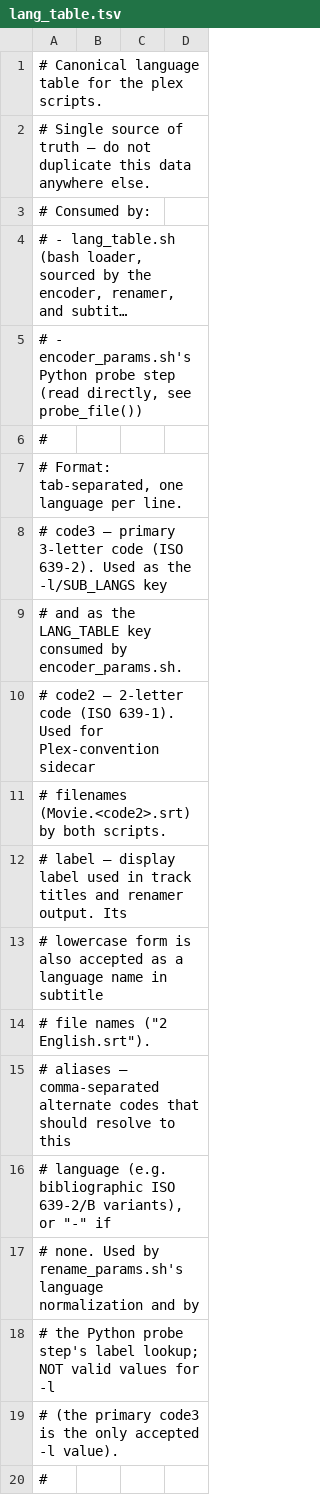
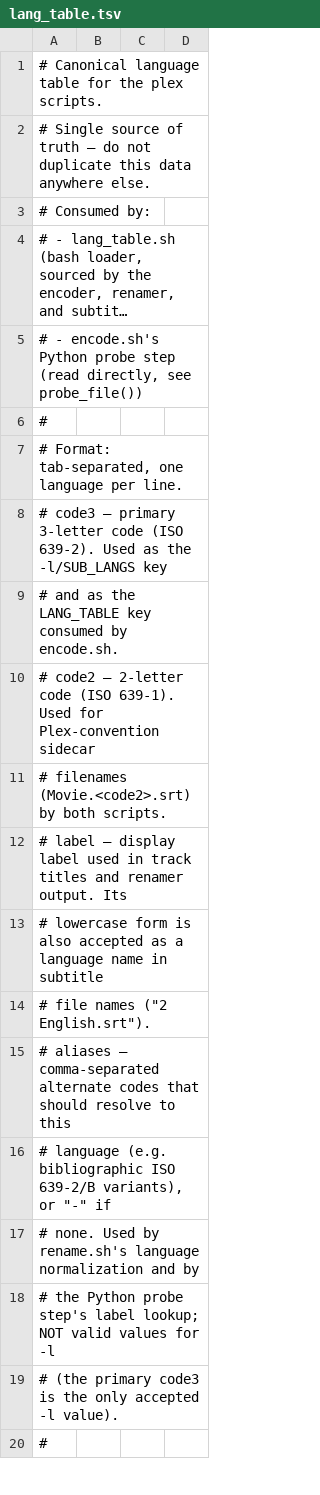
Before and after one commit to PatrickPetrushonis/plex, a TSV file: scripts/lang_table.tsv, drawn as a sheet; only a part is shown; long unchanged cells end in …; the diff names each change by its address in the sheet, - before the commit and + after, or states it on an @@ line.

Commit message:
Changed the encode and rename commands to run through one media.sh <encode|rename> by merging encoder.sh and rename.sh into it and renaming encoder_params.sh and rename_params.sh to encode.sh and rename.sh.

```diff
--- a/scripts/lang_table.tsv
+++ b/scripts/lang_table.tsv
-A5: # - encoder_params.sh's Python probe…
+A5: # - encode.sh's Python probe…
-A9: …consumed by encoder_params.sh.
+A9: …consumed by encode.sh.
-A17: …Used by rename_params.sh's language normalization…
+A17: …Used by rename.sh's language normalization…
```
Also changed, not shown: 14 other files.
